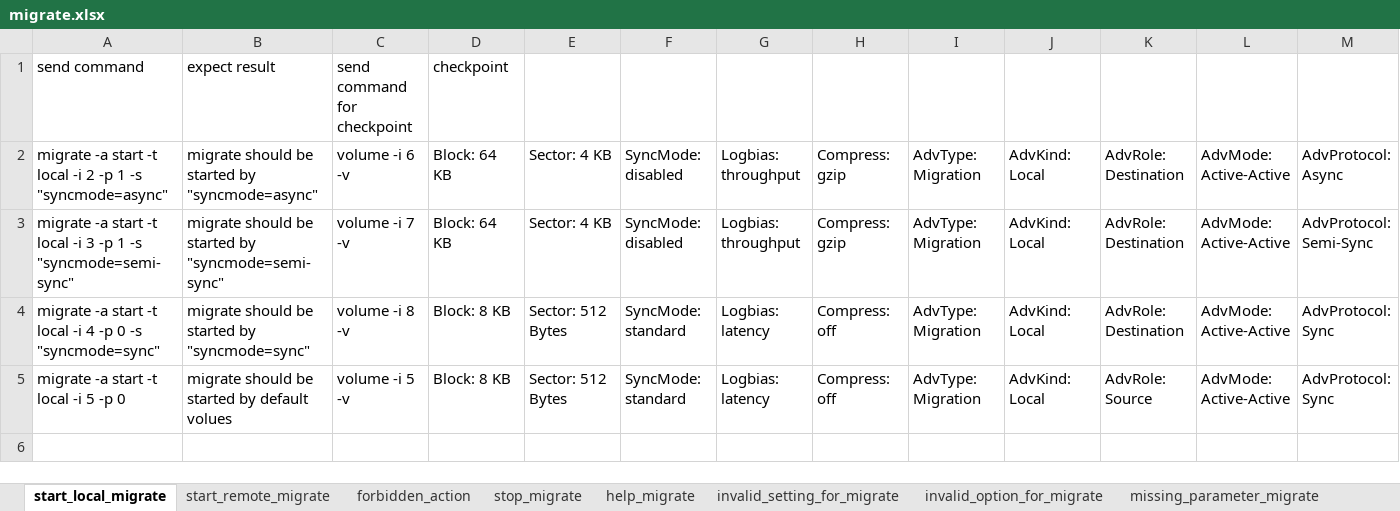
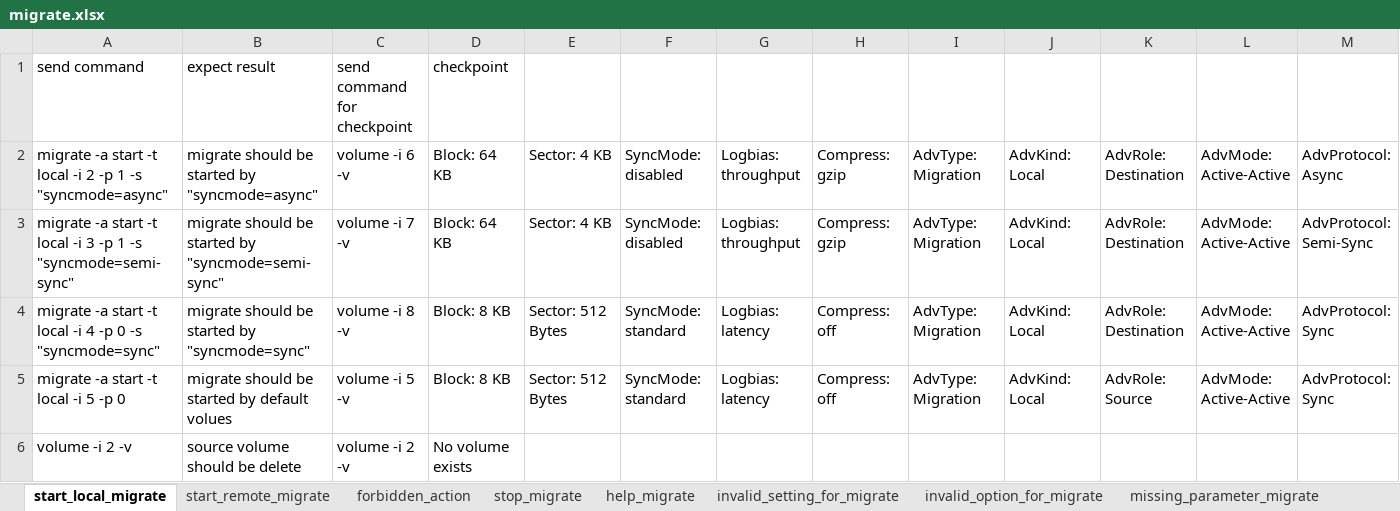
Before and after one commit to FengZiQ/cli, an Excel workbook: data/migrate.xlsx, sheet start_local_migrate, drawn as a sheet; only a part is shown; values as stored, in another font and other column widths than the file's, no borders; rows hold the shown columns only; the diff names each change by its address in the sheet, - before the commit and + after, or states it on an @@ line.

```diff
--- a/data/migrate.xlsx (sheet start_local_migrate)
+++ b/data/migrate.xlsx (sheet start_local_migrate)
+row 6: volume -i 2 -v | source volume should be delete | volume -i 2 -v | No volume exists
```
Also changed, not shown: sheet start_remote_migrate, 5 other files.
